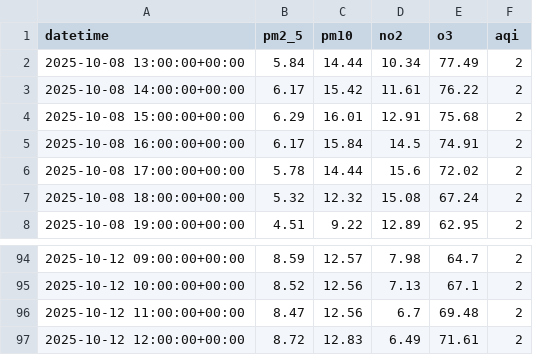
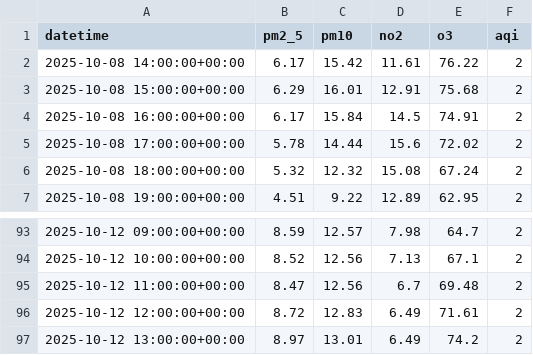
Before and after one commit to Suryatejakalapala/AQI, a CSV file: features/aqi_features.csv, drawn as a sheet; only a part is shown, gaps mark what is left out.

Commit message:
🔄 Update AQI features

```diff
--- a/features/aqi_features.csv
+++ b/features/aqi_features.csv
@@ -1,3 +1,2 @@
 datetime,pm2_5,pm10,no2,o3,aqi
-2025-10-08 13:00:00+00:00,5.84,14.44,10.34,77.49,2
 2025-10-08 14:00:00+00:00,6.17,15.42,11.61,76.22,2
@@ -97 +96,2 @@ datetime,pm2_5,pm10,no2,o3,aqi
 2025-10-12 12:00:00+00:00,8.72,12.83,6.49,71.61,2
+2025-10-12 13:00:00+00:00,8.97,13.01,6.49,74.2,2
```
